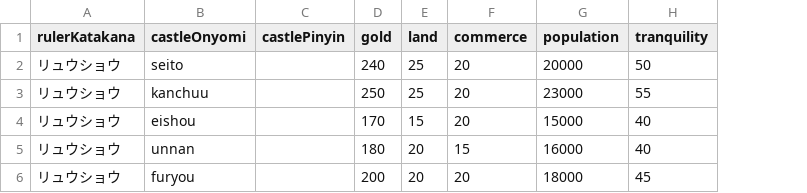
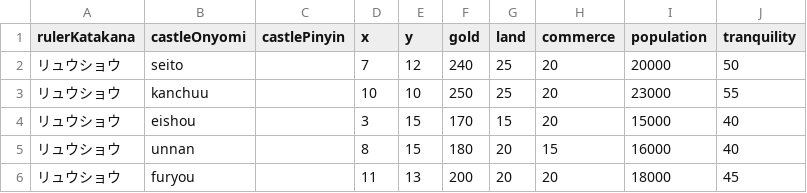
Before and after one commit to a-n-d-r-3-w/sangokushi-chuugen-no-hasha-reference-data, a CSV file: castles.csv, drawn as a sheet; the diff names each change by its address in the sheet, - before the commit and + after, or states it on an @@ line.

Commit message:
Update castles.csv

```diff
--- a/castles.csv
+++ b/castles.csv
+column D (x), rows 2-6: 7 | 10 | 3 | 8 | 11
+column E (y), rows 2-6: 12 | 10 | 15 | 15 | 13
```
